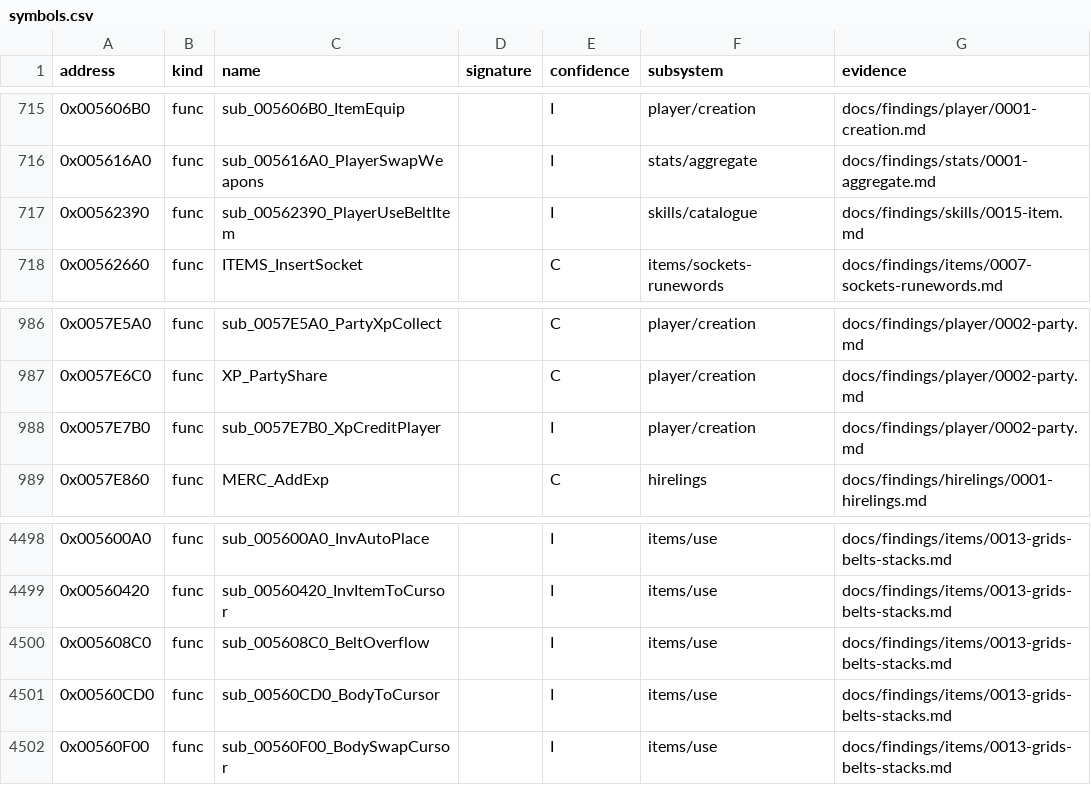
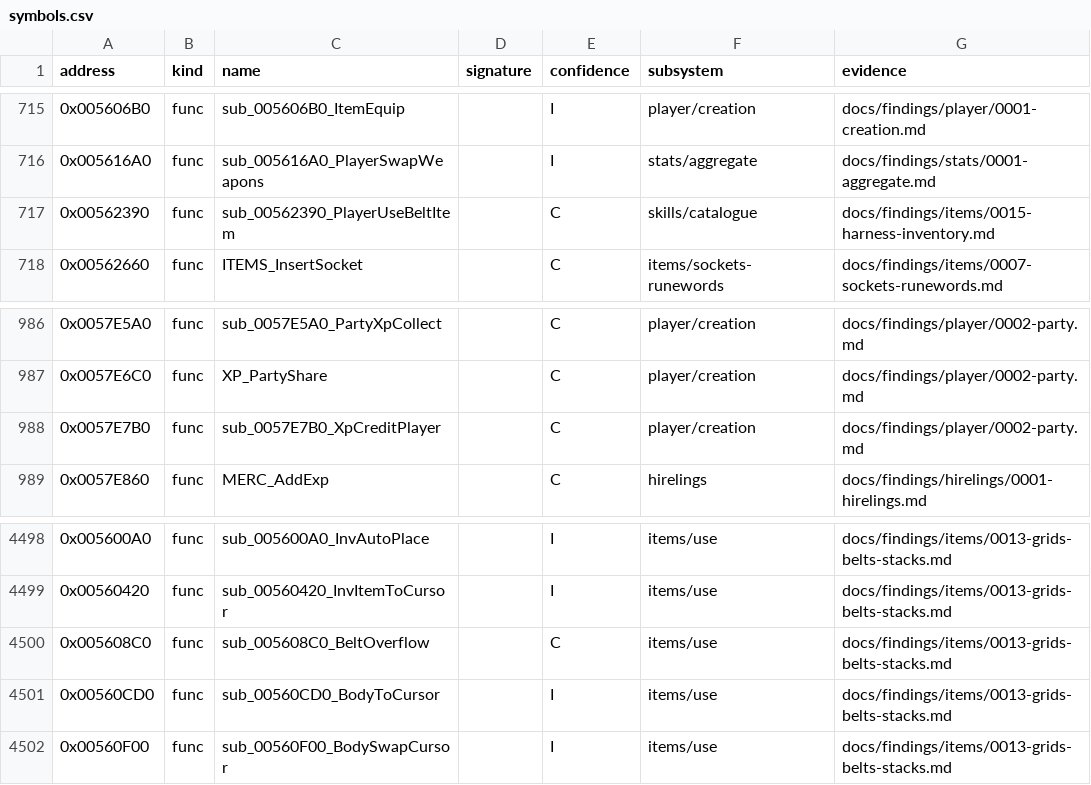
Before and after one commit to IgorKonovalov/diablo-2-recompilation, a CSV file: re/symbols.csv, drawn as a sheet; only a part is shown, gaps mark what is left out.

Commit message:
docs(plans): plan 0065 Phase 1 review (Tier A, audit of lane/n65h): accept with fixes (13), P12 not separated under owner ruling (a), four backlog entries closed
Fixes: H3 and H2 anchors, the mp1 0x61 reason split to [I], xs walk route, rule 14 raises
(XpCreditPlayer, BeltOverflow, PlayerUseBeltItem), path/0007 P12 tags and the cached word's source,
the p12 run record, stale cross-references in items/0012, 0013, 0017, skills/0002 and player/0002,
the C2 velocity's precedence.

```diff
--- a/re/symbols.csv
+++ b/re/symbols.csv
@@ -716,3 +716,3 @@ address,kind,name,signature,confidence,subsystem,evidence
 0x005616A0,func,sub_005616A0_PlayerSwapWeapons,,I,stats/aggregate,docs/findings/stats/0001-aggregate.md
-0x00562390,func,sub_00562390_PlayerUseBeltItem,,I,skills/catalogue,docs/findings/skills/0015-item.md
+0x00562390,func,sub_00562390_PlayerUseBeltItem,,C,skills/catalogue,docs/findings/items/0015-harness-inventory.md
 0x00562660,func,ITEMS_InsertSocket,,C,items/sockets-runewords,docs/findings/items/0007-sockets-runewords.md
@@ -987,3 +987,3 @@ address,kind,name,signature,confidence,subsystem,evidence
 0x0057E6C0,func,XP_PartyShare,,C,player/creation,docs/findings/player/0002-party.md
-0x0057E7B0,func,sub_0057E7B0_XpCreditPlayer,,I,player/creation,docs/findings/player/0002-party.md
+0x0057E7B0,func,sub_0057E7B0_XpCreditPlayer,,C,player/creation,docs/findings/player/0002-party.md
 0x0057E860,func,MERC_AddExp,,C,hirelings,docs/findings/hirelings/0001-hirelings.md
@@ -4499,3 +4499,3 @@ address,kind,name,signature,confidence,subsystem,evidence
 0x00560420,func,sub_00560420_InvItemToCursor,,I,items/use,docs/findings/items/0013-grids-belts-stacks.md
-0x005608C0,func,sub_005608C0_BeltOverflow,,I,items/use,docs/findings/items/0013-grids-belts-stacks.md
+0x005608C0,func,sub_005608C0_BeltOverflow,,C,items/use,docs/findings/items/0013-grids-belts-stacks.md
 0x00560CD0,func,sub_00560CD0_BodyToCursor,,I,items/use,docs/findings/items/0013-grids-belts-stacks.md
```
Also changed, not shown: 27 other files.
